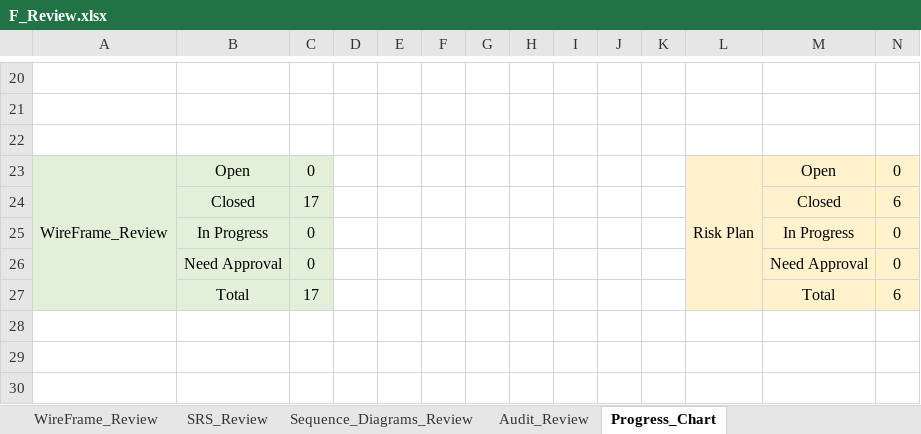
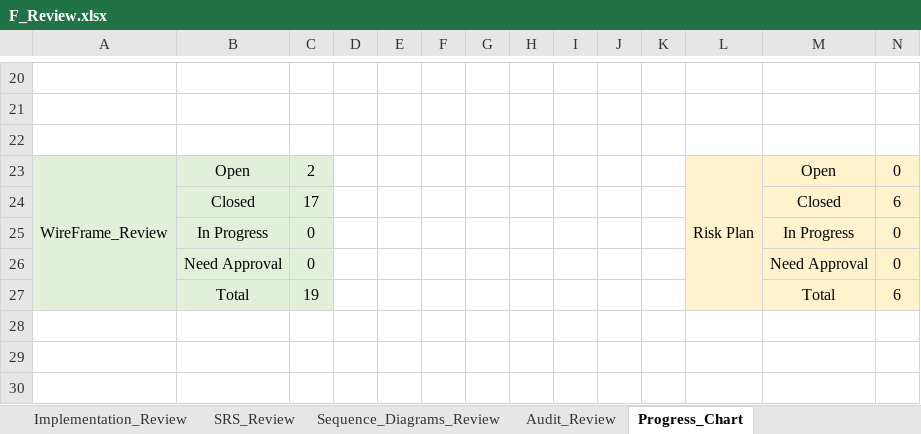
Before and after one commit to Aml-Nasser/QA_Foodies, an Excel workbook: Monitor and Control/F_Review.xlsx, sheet Progress_Chart, drawn as a sheet; only a part is shown, gaps mark what is left out; values as stored, in another font and other column widths than the file's, no borders; charts and pictures not drawn; the diff names each change by its address in the sheet, - before the commit and + after, or states it on an @@ line.

Commit message:
implementation review register/login/add admin/add user

```diff
--- a/Monitor and Control/F_Review.xlsx (sheet Progress_Chart)
+++ b/Monitor and Control/F_Review.xlsx (sheet Progress_Chart)
+sheet tab: Implementation_Review
-C23: 0
+C23: 2
-C27: 17
+C27: 19
```
Also changed, not shown: sheet WireFrame_Review, charts or pictures.
